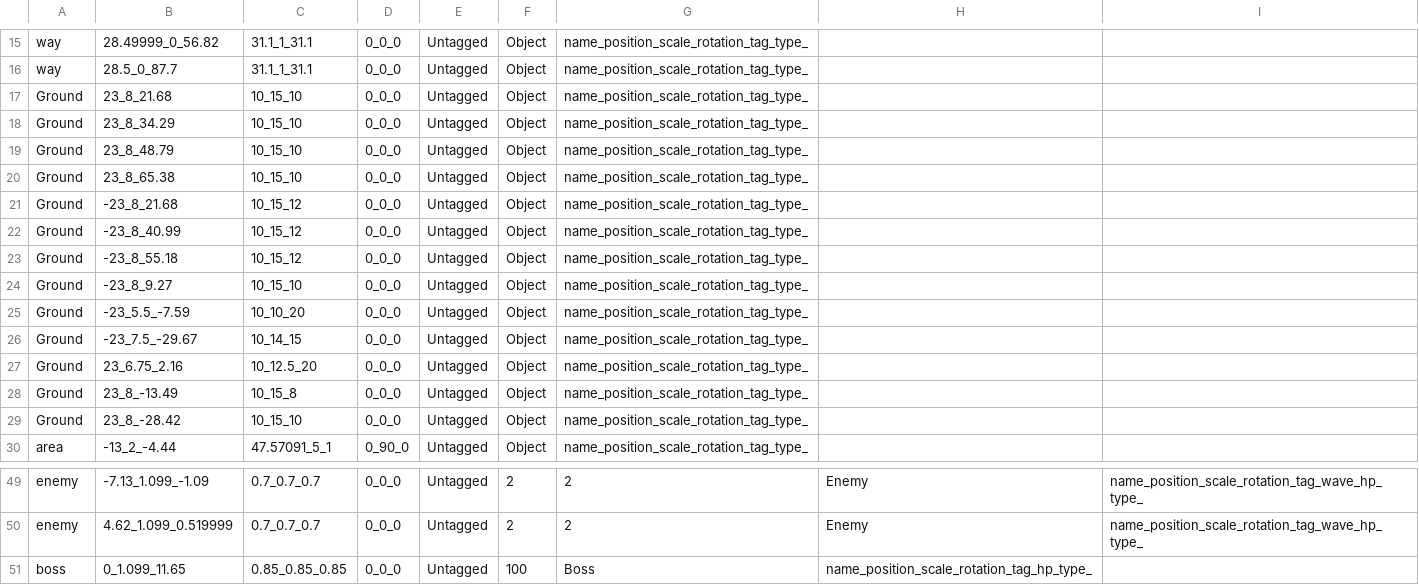
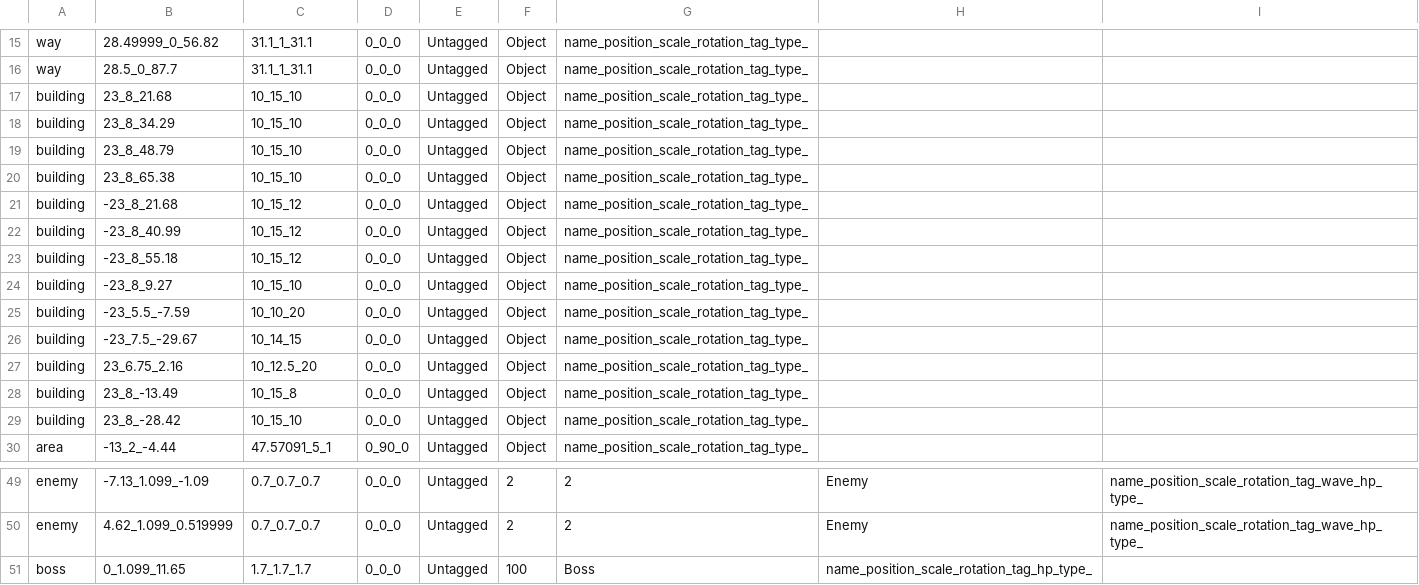
Before and after one commit to wizgame2023/2025-TeamD, a CSV file: Project/media/Levels/testStage_Y_Easy.csv, drawn as a sheet; only a part is shown, gaps mark what is left out.

```diff
--- a/Project/media/Levels/testStage_Y_Easy.csv
+++ b/Project/media/Levels/testStage_Y_Easy.csv
@@ -16,15 +16,15 @@ way,28.49999_0_56.82,31.1_1_31.1,0_0_0,Untagged,Object,name_position_scale_rotat
 way,28.5_0_87.7,31.1_1_31.1,0_0_0,Untagged,Object,name_position_scale_rotation_tag_type_
-Ground,23_8_21.68,10_15_10,0_0_0,Untagged,Object,name_position_scale_rotation_tag_type_
-Ground,23_8_34.29,10_15_10,0_0_0,Untagged,Object,name_position_scale_rotation_tag_type_
-Ground,23_8_48.79,10_15_10,0_0_0,Untagged,Object,name_position_scale_rotation_tag_type_
-Ground,23_8_65.38,10_15_10,0_0_0,Untagged,Object,name_position_scale_rotation_tag_type_
-Ground,-23_8_21.68,10_15_12,0_0_0,Untagged,Object,name_position_scale_rotation_tag_type_
-Ground,-23_8_40.99,10_15_12,0_0_0,Untagged,Object,name_position_scale_rotation_tag_type_
-Ground,-23_8_55.18,10_15_12,0_0_0,Untagged,Object,name_position_scale_rotation_tag_type_
-Ground,-23_8_9.27,10_15_10,0_0_0,Untagged,Object,name_position_scale_rotation_tag_type_
-Ground,-23_5.5_-7.59,10_10_20,0_0_0,Untagged,Object,name_position_scale_rotation_tag_type_
-Ground,-23_7.5_-29.67,10_14_15,0_0_0,Untagged,Object,name_position_scale_rotation_tag_type_
-Ground,23_6.75_2.16,10_12.5_20,0_0_0,Untagged,Object,name_position_scale_rotation_tag_type_
-Ground,23_8_-13.49,10_15_8,0_0_0,Untagged,Object,name_position_scale_rotation_tag_type_
-Ground,23_8_-28.42,10_15_10,0_0_0,Untagged,Object,name_position_scale_rotation_tag_type_
+building,23_8_21.68,10_15_10,0_0_0,Untagged,Object,name_position_scale_rotation_tag_type_
+building,23_8_34.29,10_15_10,0_0_0,Untagged,Object,name_position_scale_rotation_tag_type_
+building,23_8_48.79,10_15_10,0_0_0,Untagged,Object,name_position_scale_rotation_tag_type_
+building,23_8_65.38,10_15_10,0_0_0,Untagged,Object,name_position_scale_rotation_tag_type_
+building,-23_8_21.68,10_15_12,0_0_0,Untagged,Object,name_position_scale_rotation_tag_type_
+building,-23_8_40.99,10_15_12,0_0_0,Untagged,Object,name_position_scale_rotation_tag_type_
+building,-23_8_55.18,10_15_12,0_0_0,Untagged,Object,name_position_scale_rotation_tag_type_
+building,-23_8_9.27,10_15_10,0_0_0,Untagged,Object,name_position_scale_rotation_tag_type_
+building,-23_5.5_-7.59,10_10_20,0_0_0,Untagged,Object,name_position_scale_rotation_tag_type_
+building,-23_7.5_-29.67,10_14_15,0_0_0,Untagged,Object,name_position_scale_rotation_tag_type_
+building,23_6.75_2.16,10_12.5_20,0_0_0,Untagged,Object,name_position_scale_rotation_tag_type_
+building,23_8_-13.49,10_15_8,0_0_0,Untagged,Object,name_position_scale_rotation_tag_type_
+building,23_8_-28.42,10_15_10,0_0_0,Untagged,Object,name_position_scale_rotation_tag_type_
 area,-13_2_-4.44,47.57091_5_1,0_90_0,Untagged,Object,name_position_scale_rotation_tag_type_
@@ -50,2 +50,2 @@ enemy,-7.13_1.099_-1.09,0.7_0.7_0.7,0_0_0,Untagged,2,2,Enemy,name_position_scale
 enemy,4.62_1.099_0.519999,0.7_0.7_0.7,0_0_0,Untagged,2,2,Enemy,name_position_scale_rotation_tag_wave_hp_type_
-boss,0_1.099_11.65,0.85_0.85_0.85,0_0_0,Untagged,100,Boss,name_position_scale_rotation_tag_hp_type_
+boss,0_1.099_11.65,1.7_1.7_1.7,0_0_0,Untagged,100,Boss,name_position_scale_rotation_tag_hp_type_
```
Also changed, not shown: Project/media/Levels/testStage_Y_normal.csv, 5 other files.
